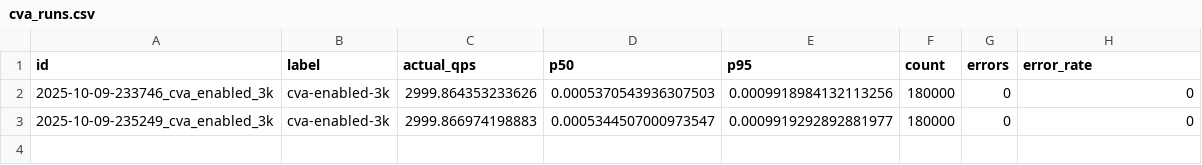
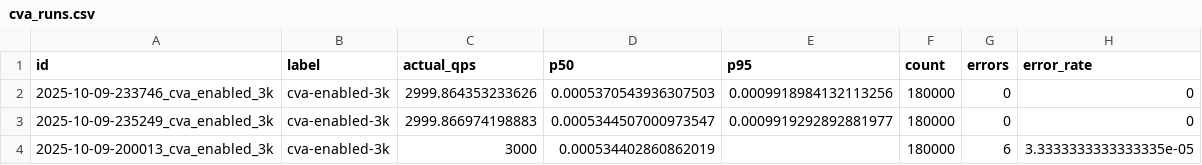
Before and after one commit to princekainth/Catalyst-Vector-Alpha, a CSV file: cva_runs.csv, drawn as a sheet; the diff names each change by its address in the sheet, - before the commit and + after, or states it on an @@ line.

Commit message:
cva: 3000 qps (label=cva-enabled-3k) captured; p50=0.000534402860862019, p95=, qps=3000

```diff
--- a/cva_runs.csv
+++ b/cva_runs.csv
+row 4: 2025-10-09-200013_cva_enabled_3k | cva-enabled-3k | 3000 | 0.000534402860862019 |  | 180000 | 6 | 3.3333333333333335e-05
```
Also changed, not shown: 1 other file.
